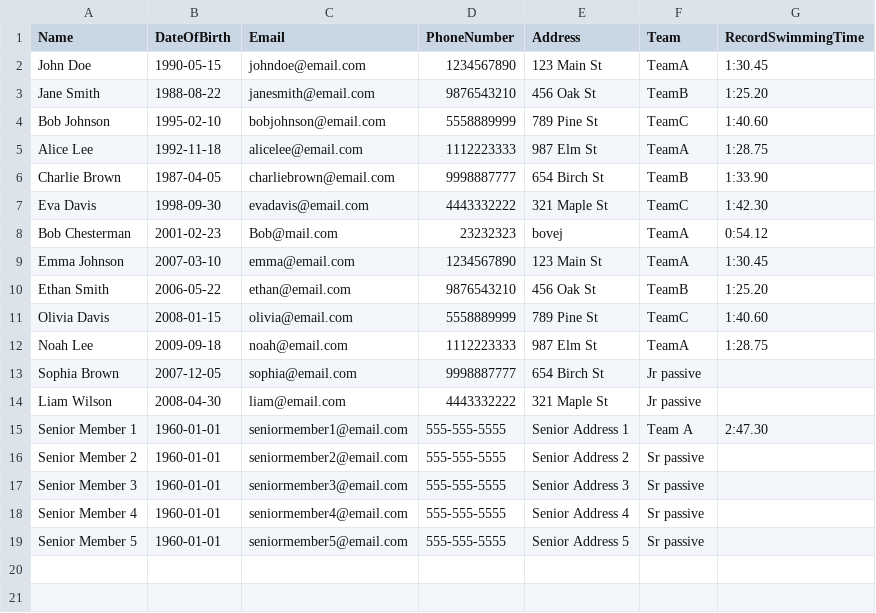
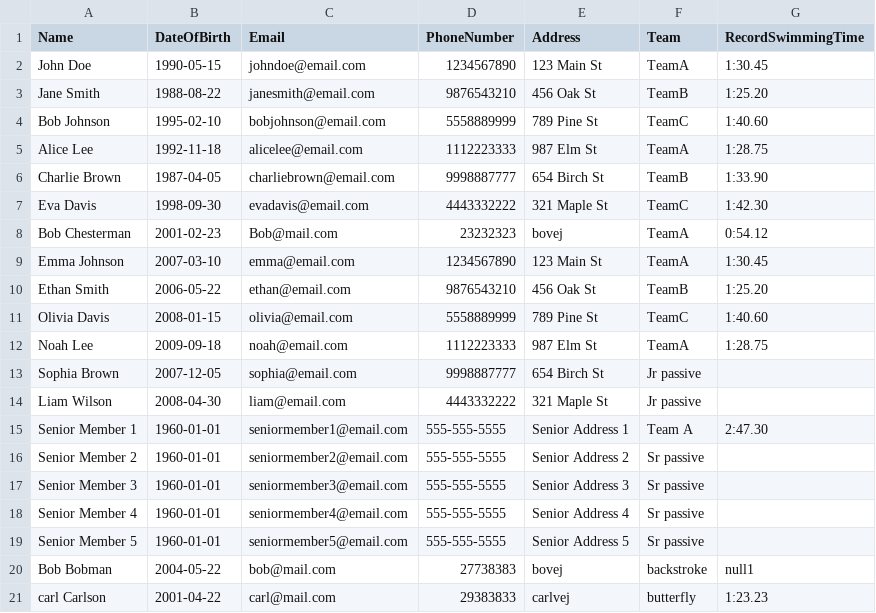
Before and after one commit to Driconaari/DelfinEndelig, a CSV file: club_members.csv, drawn as a sheet; the diff names each change by its address in the sheet, - before the commit and + after, or states it on an @@ line.

Commit message:
Fixed parsing a bit, Fixed some create member issues with date of birth.

```diff
--- a/club_members.csv
+++ b/club_members.csv
+row 20: Bob Bobman | 2004-05-22 | bob@mail.com | 27738383 | bovej | backstroke | null1
+row 21: carl Carlson | 2001-04-22 | carl@mail.com | 29383833 | carlvej | butterfly | 1:23.23
```
Also changed, not shown: 4 other files.
